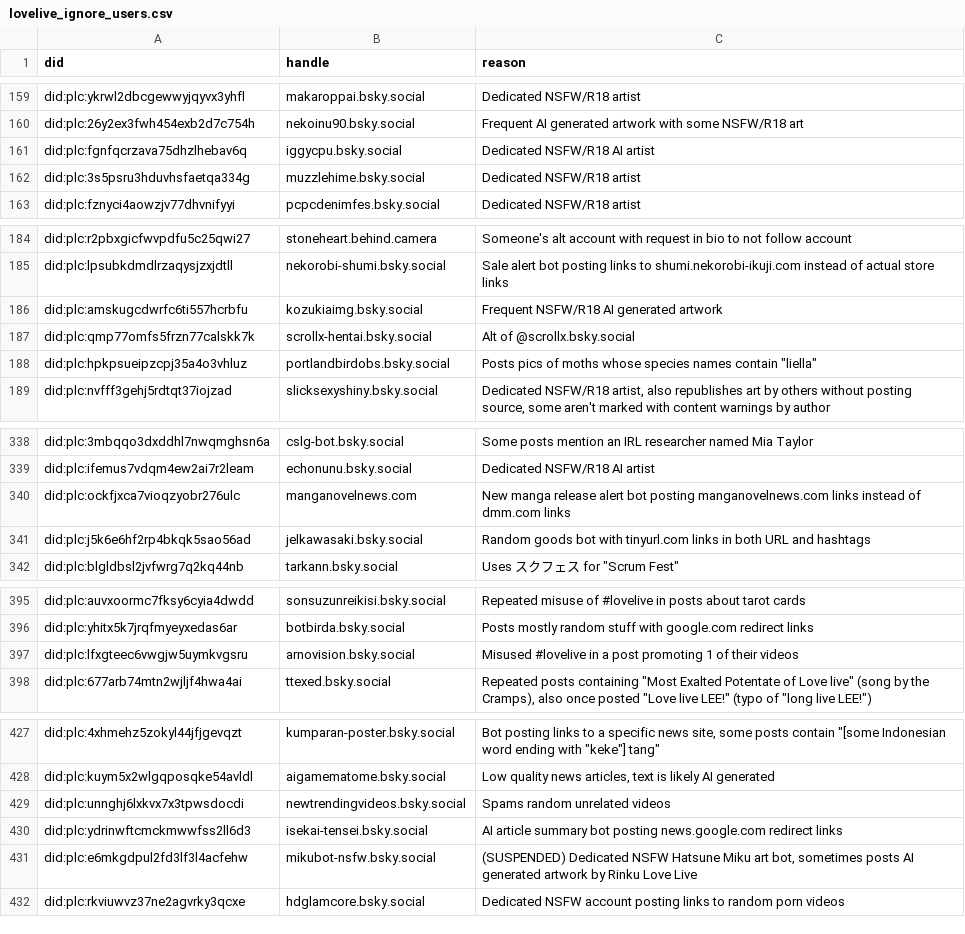
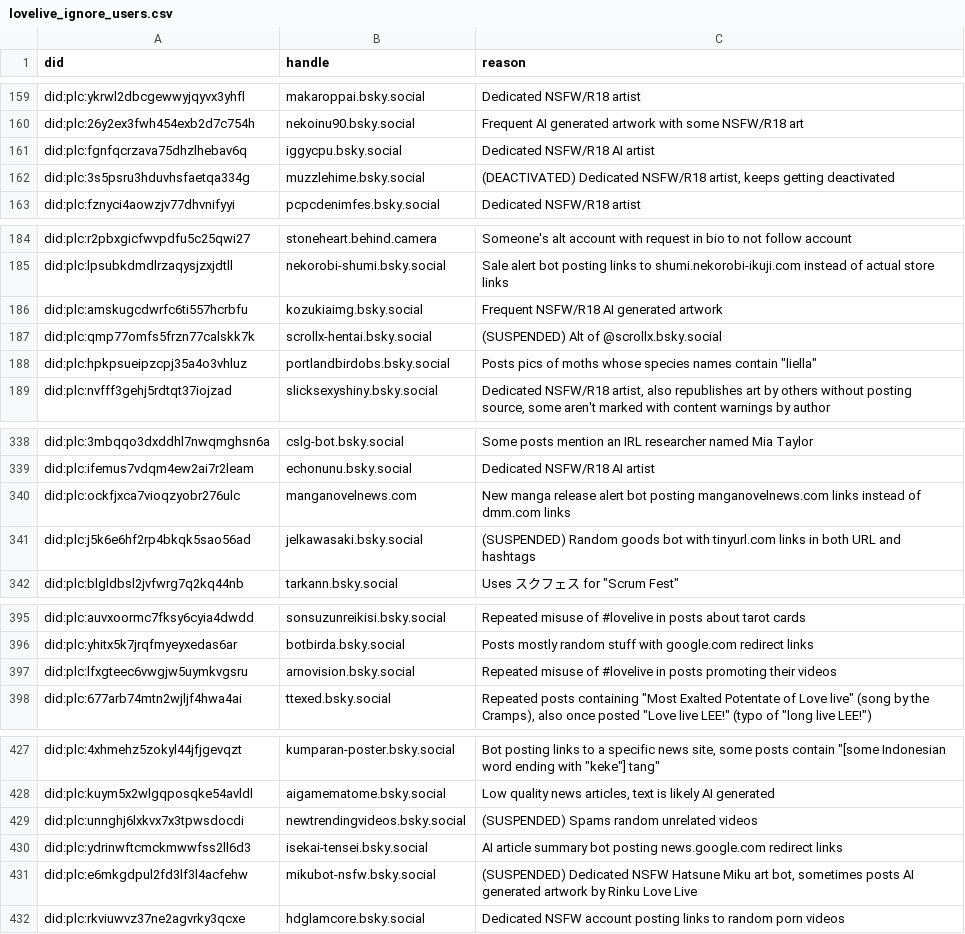
Before and after one commit to p1timmy/bsky-feeds, a CSV file: lists/lovelive_ignore_users.csv, drawn as a sheet; only a part is shown, gaps mark what is left out; the diff covers the shown part only.

Commit message:
Update LoveLive! feed user lists
- Mark some more bot accounts as suspended/deactivated - Jel Kawasaki
  got rekt finally!
- Update a couple user handles
- Update reason texts for a couple users in ignore list to indicate
  they're continuing to misuse #lovelive
- Add new users in ignore list from the last 10 days
- Add some more artist accounts to media only list
- Move a user in main dedicated users list to media only list

```diff
--- a/lists/lovelive_ignore_users.csv
+++ b/lists/lovelive_ignore_users.csv
@@ -161,3 +161,3 @@ did:plc:26y2ex3fwh454exb2d7c754h,nekoinu90.bsky.social,"Frequent AI generated ar
 did:plc:fgnfqcrzava75dhzlhebav6q,iggycpu.bsky.social,"Dedicated NSFW/R18 AI artist"
-did:plc:3s5psru3hduvhsfaetqa334g,muzzlehime.bsky.social,"Dedicated NSFW/R18 artist"
+did:plc:3s5psru3hduvhsfaetqa334g,muzzlehime.bsky.social,"(DEACTIVATED) Dedicated NSFW/R18 artist, keeps getting deactivated"
 did:plc:fznyci4aowzjv77dhvnifyyi,pcpcdenimfes.bsky.social,"Dedicated NSFW/R18 artist"
@@ -186,3 +186,3 @@ did:plc:lpsubkdmdlrzaqysjzxjdtll,nekorobi-shumi.bsky.social,"Sale alert bot post
 did:plc:amskugcdwrfc6ti557hcrbfu,kozukiaimg.bsky.social,"Frequent NSFW/R18 AI generated artwork"
-did:plc:qmp77omfs5frzn77calskk7k,scrollx-hentai.bsky.social,"Alt of @scrollx.bsky.social"
+did:plc:qmp77omfs5frzn77calskk7k,scrollx-hentai.bsky.social,"(SUSPENDED) Alt of @scrollx.bsky.social"
 did:plc:hpkpsueipzcpj35a4o3vhluz,portlandbirdobs.bsky.social,"Posts pics of moths whose species names contain ""liella"""
@@ -340,3 +340,3 @@ did:plc:ifemus7vdqm4ew2ai7r2leam,echonunu.bsky.social,"Dedicated NSFW/R18 AI art
 did:plc:ockfjxca7vioqzyobr276ulc,manganovelnews.com,"New manga release alert bot posting manganovelnews.com links instead of dmm.com links"
-did:plc:j5k6e6hf2rp4bkqk5sao56ad,jelkawasaki.bsky.social,"Random goods bot with tinyurl.com links in both URL and hashtags"
+did:plc:j5k6e6hf2rp4bkqk5sao56ad,jelkawasaki.bsky.social,"(SUSPENDED) Random goods bot with tinyurl.com links in both URL and hashtags"
 did:plc:blgldbsl2jvfwrg7q2kq44nb,tarkann.bsky.social,"Uses スクフェス for ""Scrum Fest"""
@@ -396,3 +396,3 @@ did:plc:auvxoormc7fksy6cyia4dwdd,sonsuzunreikisi.bsky.social,"Repeated misuse of
 did:plc:yhitx5k7jrqfmyeyxedas6ar,botbirda.bsky.social,"Posts mostly random stuff with google.com redirect links"
-did:plc:lfxgteec6vwgjw5uymkvgsru,arnovision.bsky.social,"Misused #lovelive in a post promoting 1 of their videos"
+did:plc:lfxgteec6vwgjw5uymkvgsru,arnovision.bsky.social,"Repeated misuse of #lovelive in posts promoting their videos"
 did:plc:677arb74mtn2wjljf4hwa4ai,ttexed.bsky.social,"Repeated posts containing ""Most Exalted Potentate of Love live"" (song by the Cramps), also once posted ""Love live LEE!"" (typo of ""long live LEE!"")"
@@ -428,3 +428,3 @@ did:plc:4xhmehz5zokyl44jfjgevqzt,kumparan-poster.bsky.social,"Bot posting links
 did:plc:kuym5x2wlgqposqke54avldl,aigamematome.bsky.social,"Low quality news articles, text is likely AI generated"
-did:plc:unnghj6lxkvx7x3tpwsdocdi,newtrendingvideos.bsky.social,"Spams random unrelated videos"
+did:plc:unnghj6lxkvx7x3tpwsdocdi,newtrendingvideos.bsky.social,"(SUSPENDED) Spams random unrelated videos"
 did:plc:ydrinwftcmckmwwfss2ll6d3,isekai-tensei.bsky.social,"AI article summary bot posting news.google.com redirect links"
```
Also changed, not shown: 22 added rows and 4 edited cells elsewhere in this file, lists/lovelive_users.csv, lists/lovelive_users_media_only.csv.
